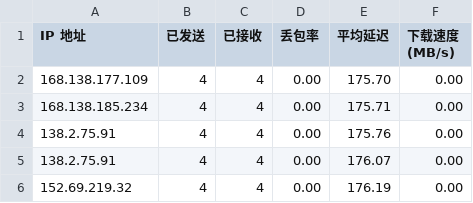
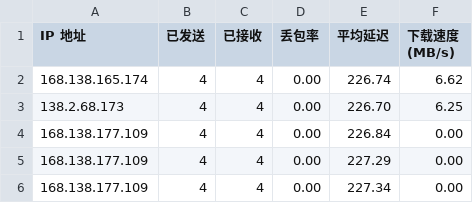
Before and after one commit to biozzl/CFCDN-Auto, a CSV file: CloudflareST/sg.csv, drawn as a sheet.

```diff
--- a/CloudflareST/sg.csv
+++ b/CloudflareST/sg.csv
@@ -1,6 +1,6 @@
 IP 地址,已发送,已接收,丢包率,平均延迟,下载速度 (MB/s)
-168.138.177.109,4,4,0.00,175.70,0.00
-168.138.185.234,4,4,0.00,175.71,0.00
-138.2.75.91,4,4,0.00,175.76,0.00
-138.2.75.91,4,4,0.00,176.07,0.00
-152.69.219.32,4,4,0.00,176.19,0.00
+168.138.165.174,4,4,0.00,226.74,6.62
+138.2.68.173,4,4,0.00,226.70,6.25
+168.138.177.109,4,4,0.00,226.84,0.00
+168.138.177.109,4,4,0.00,227.29,0.00
+168.138.177.109,4,4,0.00,227.34,0.00
```
Also changed, not shown: 2 other files.
